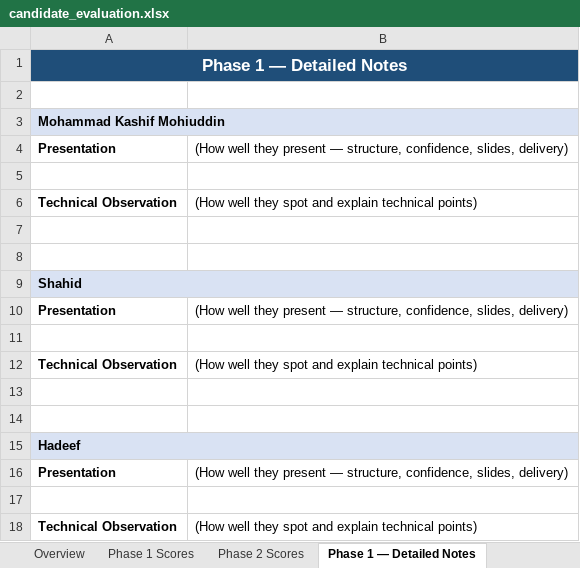
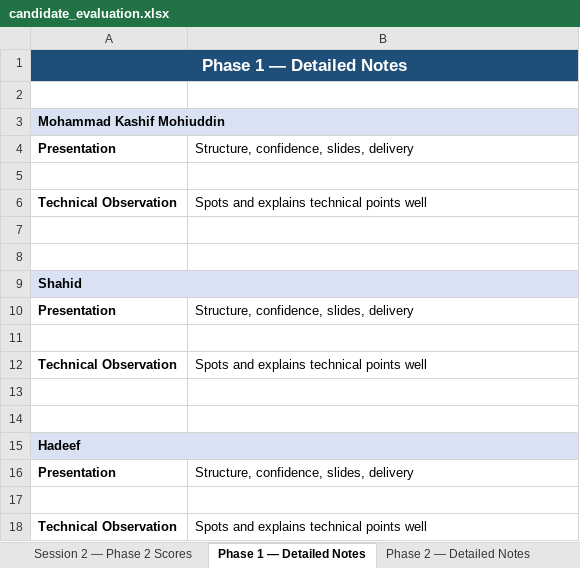
Before and after one commit to zainabbastahirag/AG_ONE_Fixes, an Excel workbook: candidate_evaluation.xlsx, sheet Phase 1 — Detailed Notes, drawn as a sheet; values as stored, in another font and other column widths than the file's, no borders; the diff names each change by its address in the sheet, - before the commit and + after, or states it on an @@ line.

```diff
--- a/candidate_evaluation.xlsx (sheet Phase 1 — Detailed Notes)
+++ b/candidate_evaluation.xlsx (sheet Phase 1 — Detailed Notes)
-sheet tab: Phase 2 Scores
+sheet tab: Session 2 — Phase 2 Scores
-B4: (How well they present — structure, confidence, slides, delivery)
+B4: Structure, confidence, slides, delivery
-B6: (How well they spot and explain technical points)
+B6: Spots and explains technical points well
-B10: (How well they present — structure, confidence, slides, delivery)
+B10: Structure, confidence, slides, delivery
-B12: (How well they spot and explain technical points)
+B12: Spots and explains technical points well
-B16: (How well they present — structure, confidence, slides, delivery)
+B16: Structure, confidence, slides, delivery
-B18: (How well they spot and explain technical points)
+B18: Spots and explains technical points well
```
Also changed, not shown: sheet Dashboard Index, sheet Phase 2 — Detailed Notes, sheet Session 2 — Phase 2 Scores, sheet Session 1 — Phase 1 Scores, sheet Summary, other sheet tabs, 1 other file.
